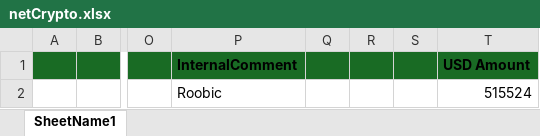
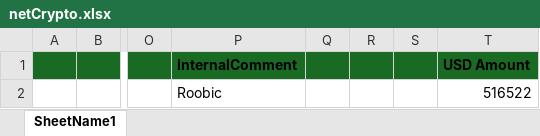
Before and after one commit to heroesrace/attraction, an Excel workbook: netCrypto.xlsx, sheet SheetName1, drawn as a sheet; only a part is shown, gaps mark what is left out; values as stored, in another font and other column widths than the file's, no borders; the diff names each change by its address in the sheet, - before the commit and + after, or states it on an @@ line.

Commit message:
Add files via upload

```diff
--- a/netCrypto.xlsx (sheet SheetName1)
+++ b/netCrypto.xlsx (sheet SheetName1)
-T2 (USD Amount): 515524
+T2 (USD Amount): 516522
```
